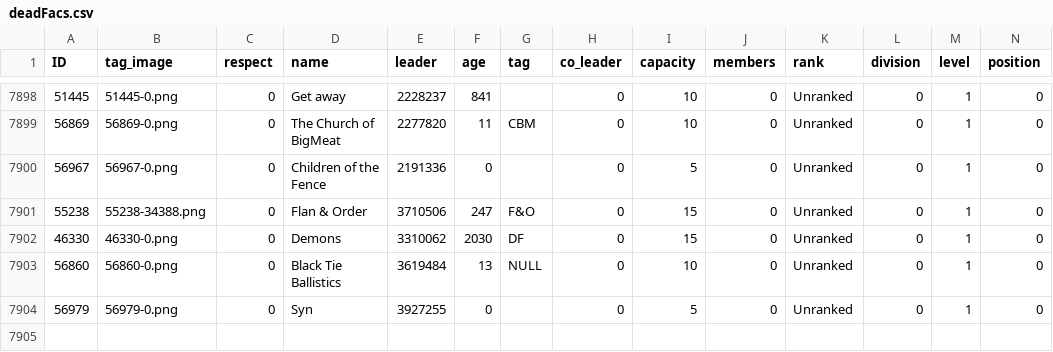
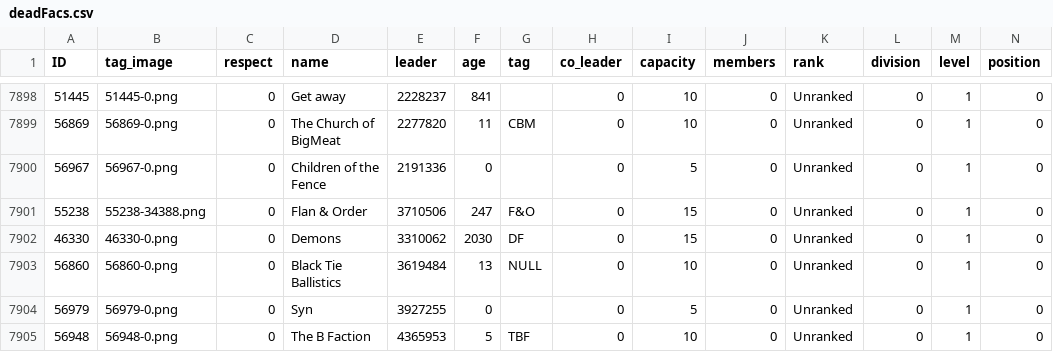
Before and after one commit to algisk/algisk.github.io, a CSV file: deadFacs.csv, drawn as a sheet; only a part is shown, gaps mark what is left out; rows hold the shown columns only; the diff names each change by its address in the sheet, - before the commit and + after, or states it on an @@ line.

```diff
--- a/deadFacs.csv
+++ b/deadFacs.csv
+row 7905: 56948 | 56948-0.png | 0 | The B Faction | 4365953 | 5 | TBF | 0 | 10 | 0 | Unranked | 0 | 1 | 0
```
Also changed, not shown: 3 other files.
